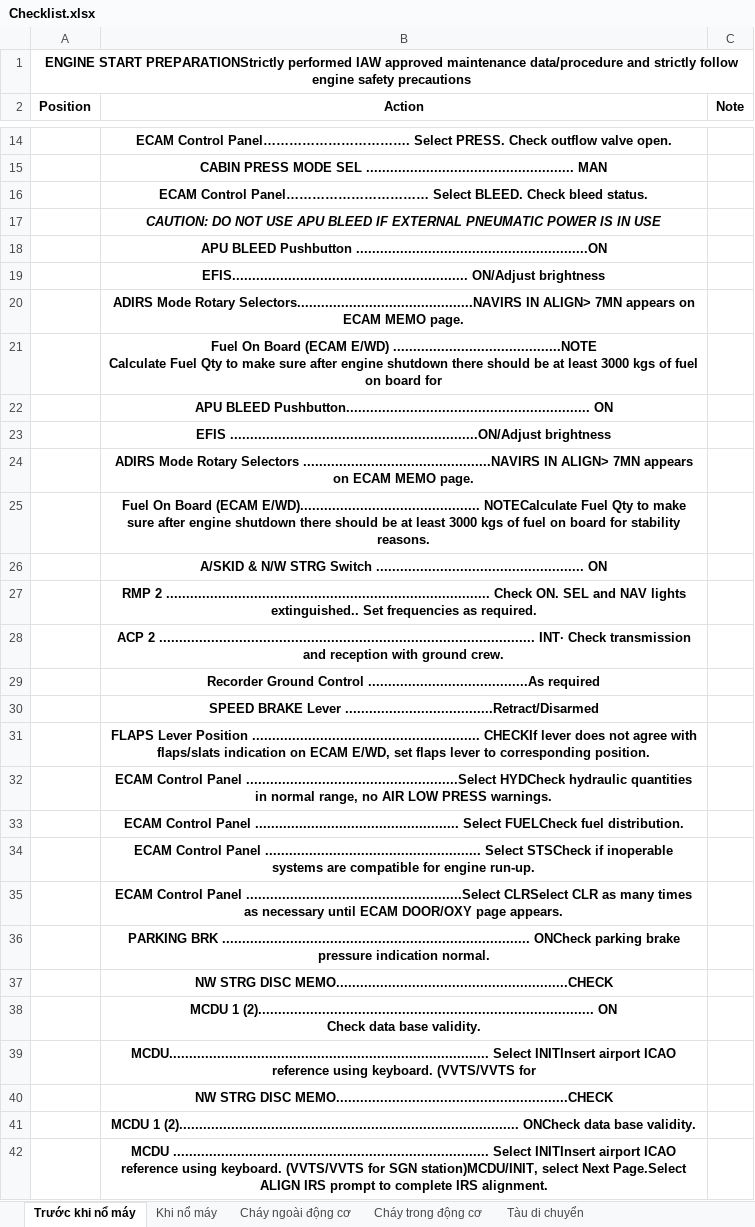
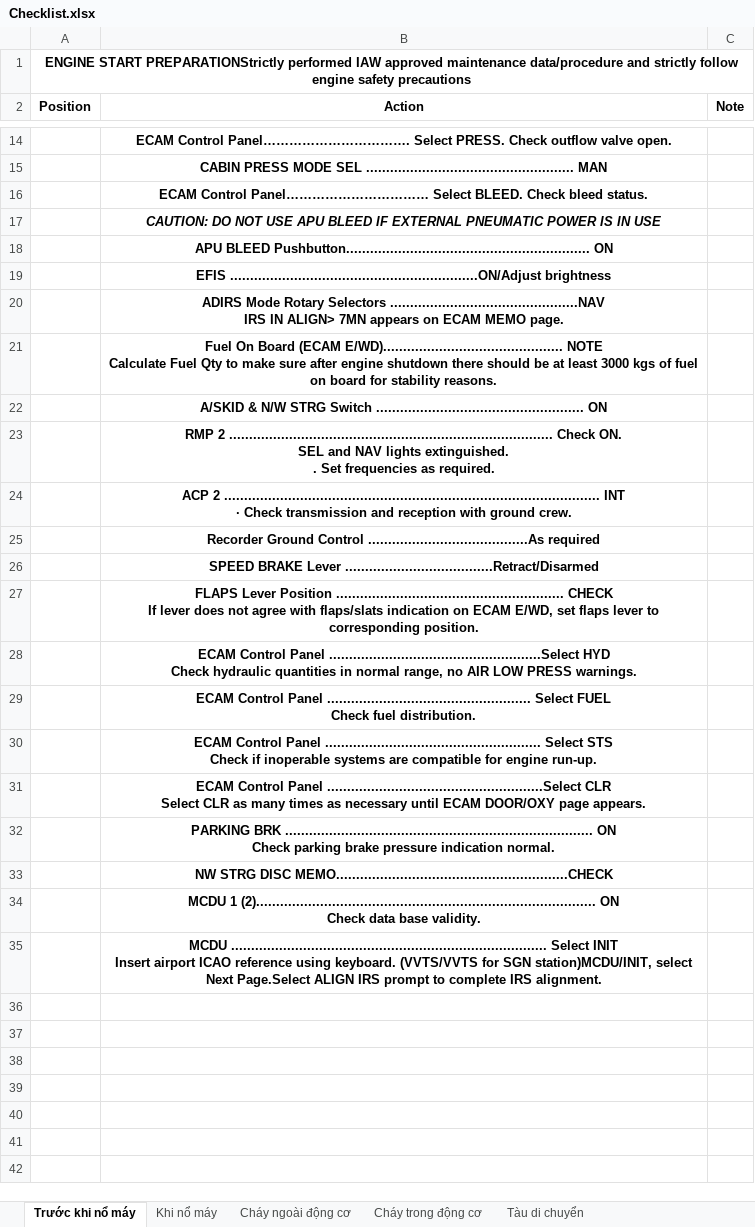
Before and after one commit to SiniS17/Checklist, an Excel workbook: Checklist.xlsx, sheet Trước khi nổ máy, drawn as a sheet; only a part is shown, gaps mark what is left out; values as stored, in another font and other column widths than the file's, no borders; removed rows and columns are numbered as before the commit, all else as after; ↵ is a line break in a cell; the diff covers the shown part only; the diff names each change by its address in the sheet, - before the commit and + after, or states it on an @@ line.

Commit message:
updating excel checklist file
had a format error before, fixed

```diff
--- a/Checklist.xlsx (sheet Trước khi nổ máy)
+++ b/Checklist.xlsx (sheet Trước khi nổ máy)
-row 18:  | APU BLEED Pushbutton ..........................................................ON
-row 19:  | EFIS........................................................... ON/Adjust brightness
-row 20:  | ADIRS Mode Rotary Selectors............................................NAVIRS IN ALIGN> 7MN appears on ECAM MEMO page.
-row 21:  | Fuel On Board (ECAM E/WD) ..........................................NOTE ↵ Calculate Fuel Qty to make sure after engine shutdown there should be at least 3000 kgs of fuel on board for
-B20 (Action): …Rotary Selectors ...............................................NAVIRS IN ALIGN>…
+B20 (Action): …Rotary Selectors ...............................................NAV ↵ IRS IN ALIGN>…
-B21 (Action): …(ECAM E/WD)............................................. NOTECalculate Fuel Qty…
+B21 (Action): …(ECAM E/WD)............................................. NOTE ↵ Calculate Fuel Qty…
-B23 (Action): …NAV lights extinguished.. Set frequencies…
+B23 (Action): …NAV lights extinguished. ↵ . Set frequencies…
-B24 (Action): …2 .............................................................................................. INT· Check transmission…
+B24 (Action): …2 .............................................................................................. INT ↵ · Check transmission…
-B27 (Action): …Position ......................................................... CHECKIf lever does…
+B27 (Action): …Position ......................................................... CHECK ↵ If lever does…
-B28 (Action): …Panel .....................................................Select HYDCheck hydraulic quantities…
+B28 (Action): …Panel .....................................................Select HYD ↵ Check hydraulic quantities…
-B29 (Action): …................................................... Select FUELCheck fuel distribution.
+B29 (Action): …................................................... Select FUEL ↵ Check fuel distribution.
-B30 (Action): …...................................................... Select STSCheck if inoperable…
+B30 (Action): …...................................................... Select STS ↵ Check if inoperable…
-B31 (Action): …Panel ......................................................Select CLRSelect CLR as…
+B31 (Action): …Panel ......................................................Select CLR ↵ Select CLR as…
-B32 (Action): …BRK ............................................................................. ONCheck parking brake…
+B32 (Action): …BRK ............................................................................. ON ↵ Check parking brake…
-B34 (Action): MCDU 1 (2).................................................................................... ON ↵ Check…
+B34 (Action): MCDU 1 (2)..................................................................................... ON ↵ Check…
-B35 (Action): MCDU................................................................................ Select INITInsert airport ICAO reference using keyboard. (VVTS/VVTS for
+B35 (Action): MCDU ............................................................................... Select INIT ↵ Insert airport ICAO reference using keyboard. (VVTS/VVTS for SGN station)MCDU/INIT, select Next Page.Select ALIGN IRS prompt to complete IRS alignment.
-row 40:  | NW STRG DISC MEMO..........................................................CHECK
-row 41:  | MCDU 1 (2)..................................................................................... ONCheck data base validity.
-row 42:  | MCDU ............................................................................... Select INITInsert airport ICAO reference using keyboard. (VVTS/VVTS for SGN station)MCDU/INIT, select Next Page.Select ALIGN IRS prompt to complete IRS alignment.
```
Also changed, not shown: 1 edited cell elsewhere in this sheet, sheet Khi nổ máy, sheet Cháy ngoài động cơ, sheet Cháy trong động cơ.
